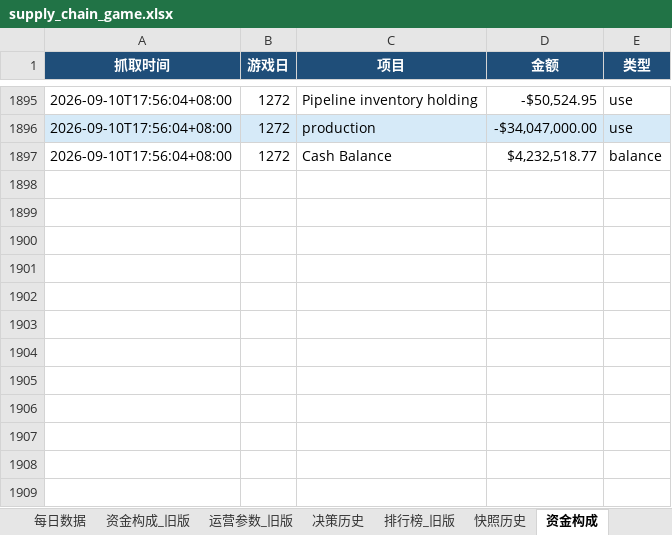
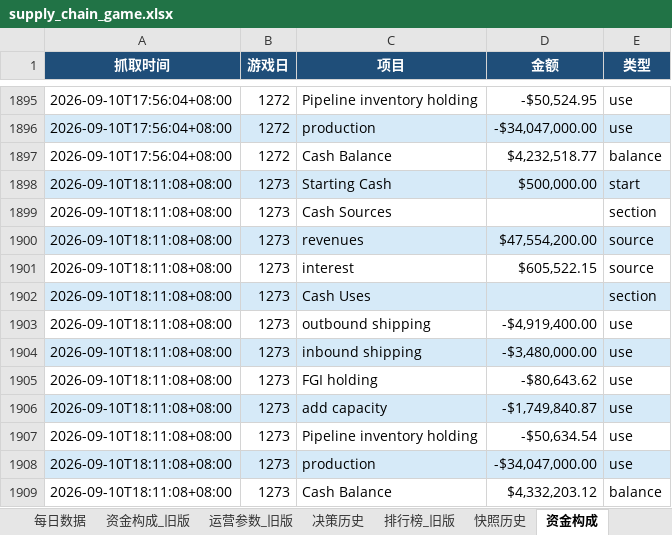
Before and after one commit to Vikotevili/sc-game-tracker, an Excel workbook: data/supply_chain_game.xlsx, sheet 资金构成, drawn as a sheet; only a part is shown, gaps mark what is left out; values as stored, in another font and other column widths than the file's, no borders; the diff names each change by its address in the sheet, - before the commit and + after, or states it on an @@ line.

Commit message:
Update game data: day 1273, cash 4332203.12, 3-day period 425

```diff
--- a/data/supply_chain_game.xlsx (sheet 资金构成)
+++ b/data/supply_chain_game.xlsx (sheet 资金构成)
+row 1898: 2026-09-10T18:11:08+08:00 | 1273 | Starting Cash | $500,000.00 | start
+row 1899: 2026-09-10T18:11:08+08:00 | 1273 | Cash Sources |  | section
+row 1900: 2026-09-10T18:11:08+08:00 | 1273 | revenues | $47,554,200.00 | source
+row 1901: 2026-09-10T18:11:08+08:00 | 1273 | interest | $605,522.15 | source
+row 1902: 2026-09-10T18:11:08+08:00 | 1273 | Cash Uses |  | section
+row 1903: 2026-09-10T18:11:08+08:00 | 1273 | outbound shipping | -$4,919,400.00 | use
+row 1904: 2026-09-10T18:11:08+08:00 | 1273 | inbound shipping | -$3,480,000.00 | use
+row 1905: 2026-09-10T18:11:08+08:00 | 1273 | FGI holding | -$80,643.62 | use
+row 1906: 2026-09-10T18:11:08+08:00 | 1273 | add capacity | -$1,749,840.87 | use
+row 1907: 2026-09-10T18:11:08+08:00 | 1273 | Pipeline inventory holding | -$50,634.54 | use
+row 1908: 2026-09-10T18:11:08+08:00 | 1273 | production | -$34,047,000.00 | use
+row 1909: 2026-09-10T18:11:08+08:00 | 1273 | Cash Balance | $4,332,203.12 | balance
```
Also changed, not shown: sheet 排行榜, sheet 快照历史, sheet 三日周期, sheet 概览, sheet 每日数据, sheet 决策历史.
